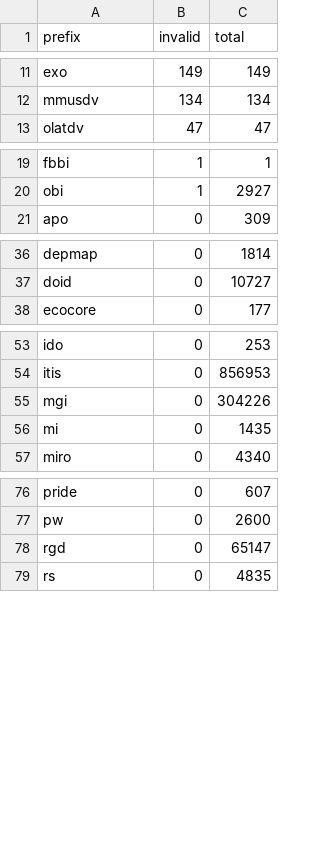
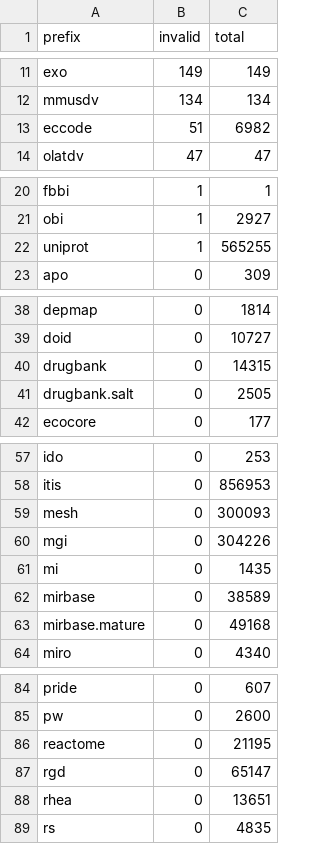
Before and after one commit to bioregistry/regex-report, a TSV file: _data/report_table.tsv, drawn as a sheet; only a part is shown, gaps mark what is left out; the diff covers the shown part only.

Commit message:
Update report

```diff
--- a/_data/report_table.tsv
+++ b/_data/report_table.tsv
@@ -12,2 +12,3 @@ exo	149	149
 mmusdv	134	134
+eccode	51	6982
 olatdv	47	47
@@ -20,2 +21,3 @@ fbbi	1	1
 obi	1	2927
+uniprot	1	565255
 apo	0	309
@@ -37,2 +39,4 @@ depmap	0	1814
 doid	0	10727
+drugbank	0	14315
+drugbank.salt	0	2505
 ecocore	0	177
@@ -54,4 +58,7 @@ ido	0	253
 itis	0	856953
+mesh	0	300093
 mgi	0	304226
 mi	0	1435
+mirbase	0	38589
+mirbase.mature	0	49168
 miro	0	4340
@@ -77,3 +85,5 @@ pride	0	607
 pw	0	2600
+reactome	0	21195
 rgd	0	65147
+rhea	0	13651
 rs	0	4835
```
Also changed, not shown: 2 added rows elsewhere in this file, 3 other files.
